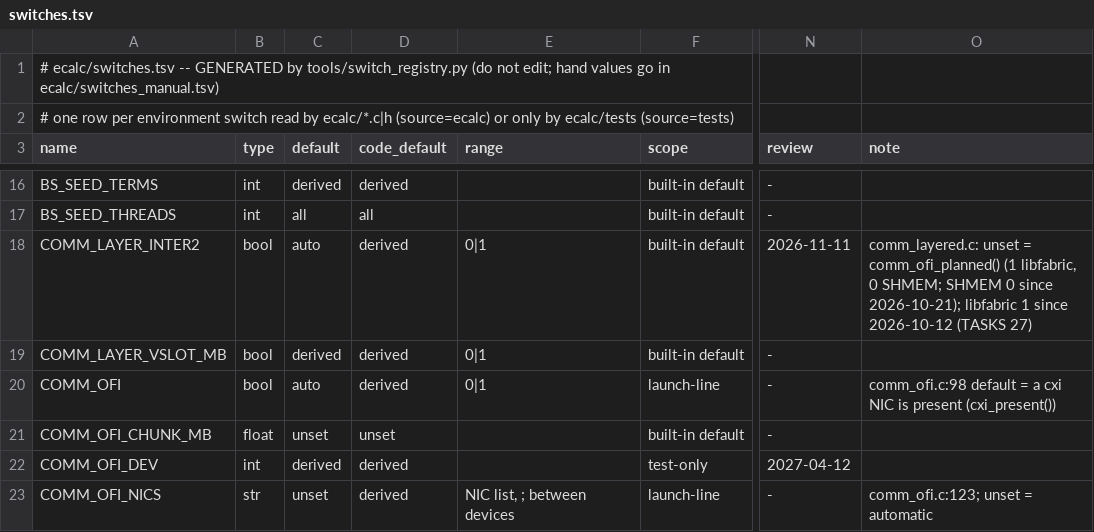
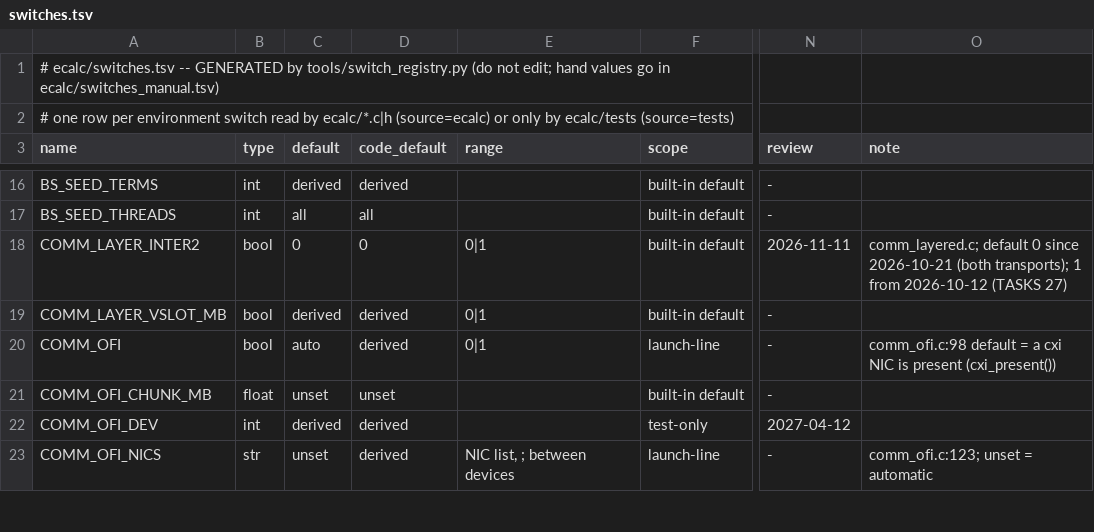
Before and after one commit to cecoppola/ntt, a TSV file: ecalc/switches.tsv, drawn as a sheet; only a part is shown, gaps mark what is left out; the diff names each change by its address in the sheet, - before the commit and + after, or states it on an @@ line.

```diff
--- a/ecalc/switches.tsv
+++ b/ecalc/switches.tsv
-C18 (default): auto
+C18 (default): 0
-D18 (code_default): derived
+D18 (code_default): 0
-O18 (note): comm_layered.c: unset = comm_ofi_planned() (1 libfabric, 0 SHMEM; SHMEM 0 since 2026-10-21); libfabric 1 since 2026-10-12 (TASKS…
+O18 (note): comm_layered.c; default 0 since 2026-10-21 (both transports); 1 from 2026-10-12 (TASKS…
```
Also changed, not shown: ecalc/switches_manual.tsv, ecalc/switches_review.tsv, 5 other files.
